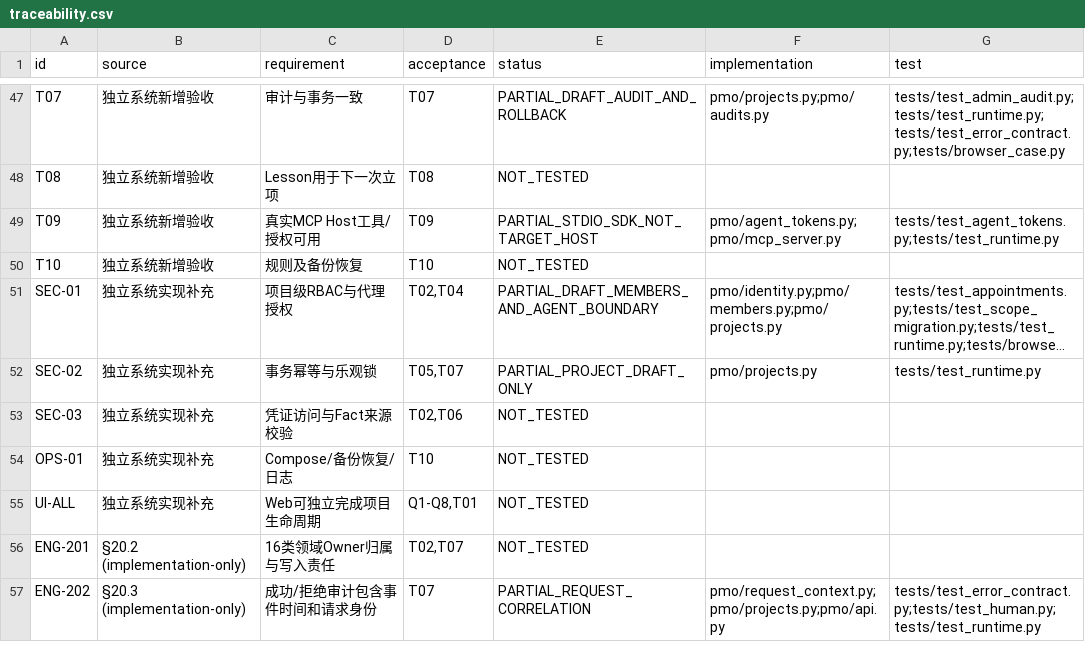
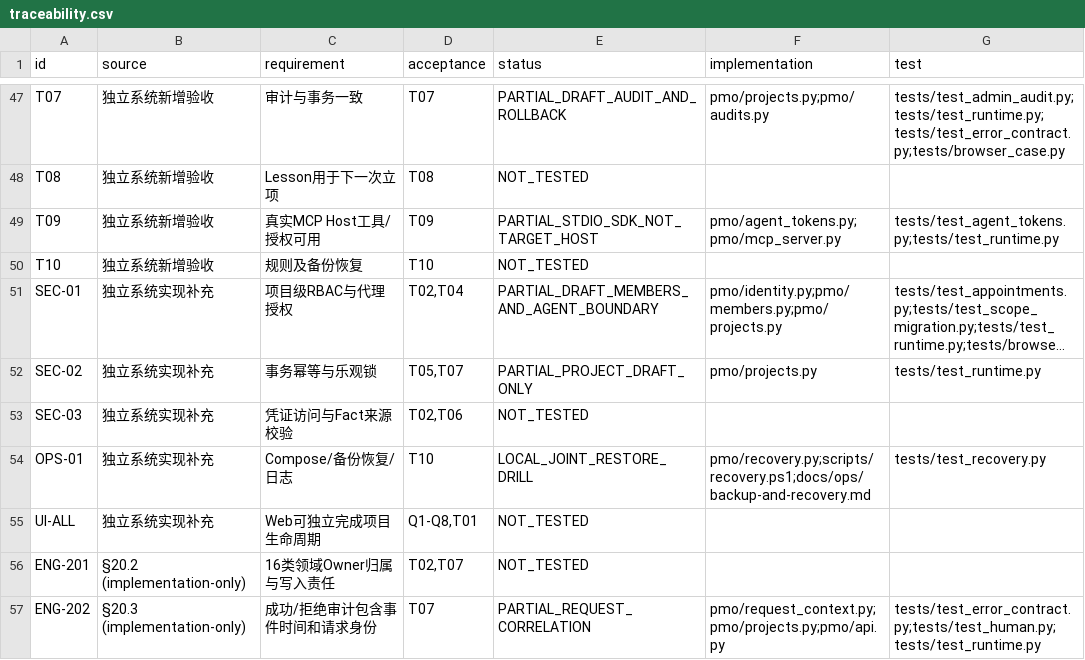
Before and after one commit to Changxin-YR/PM, a CSV file: docs/acceptance/traceability.csv, drawn as a sheet; only a part is shown, gaps mark what is left out; long unchanged cells end in ….

```diff
--- a/docs/acceptance/traceability.csv
+++ b/docs/acceptance/traceability.csv
@@ -53,3 +53,3 @@
 "SEC-03","独立系统实现补充","凭证访问与Fact来源校验","T02,T06","NOT_TESTED","",""
-"OPS-01","独立系统实现补充","Compose/备份恢复/日志","T10","NOT_TESTED","",""
+"OPS-01","独立系统实现补充","Compose/备份恢复/日志","T10","LOCAL_JOINT_RESTORE_DRILL","pmo/recovery.py;scripts/recovery.ps1;docs/ops/backup-and-recovery.md","tests/test_recovery.py"
 "UI-ALL","独立系统实现补充","Web可独立完成项目生命周期","Q1-Q8,T01","NOT_TESTED","",""
```
Also changed, not shown: 7 other files.
